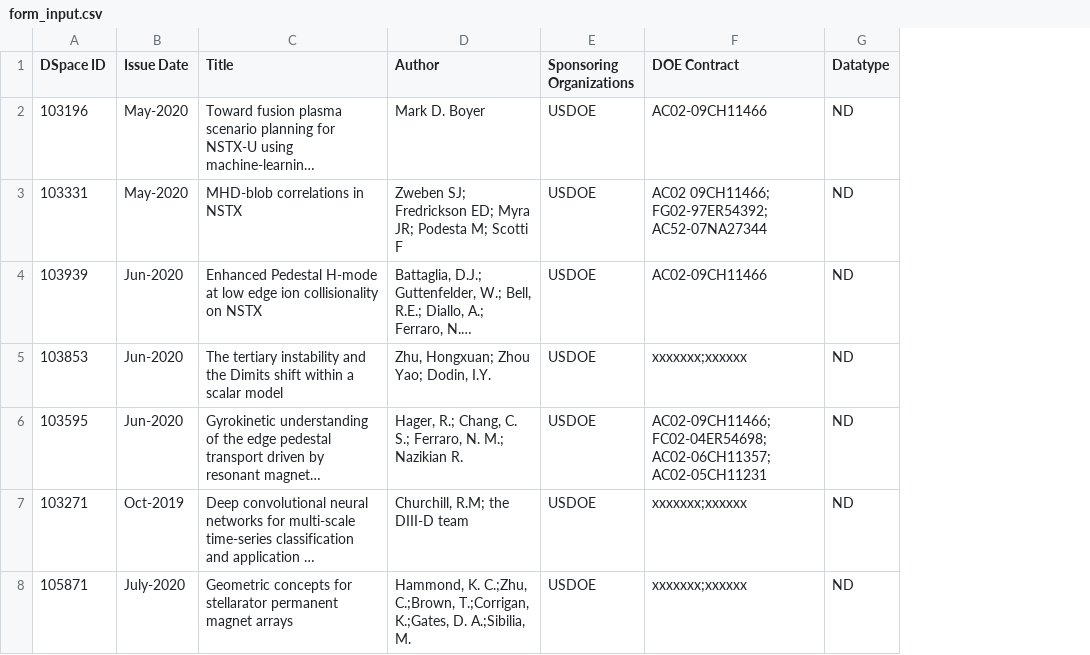
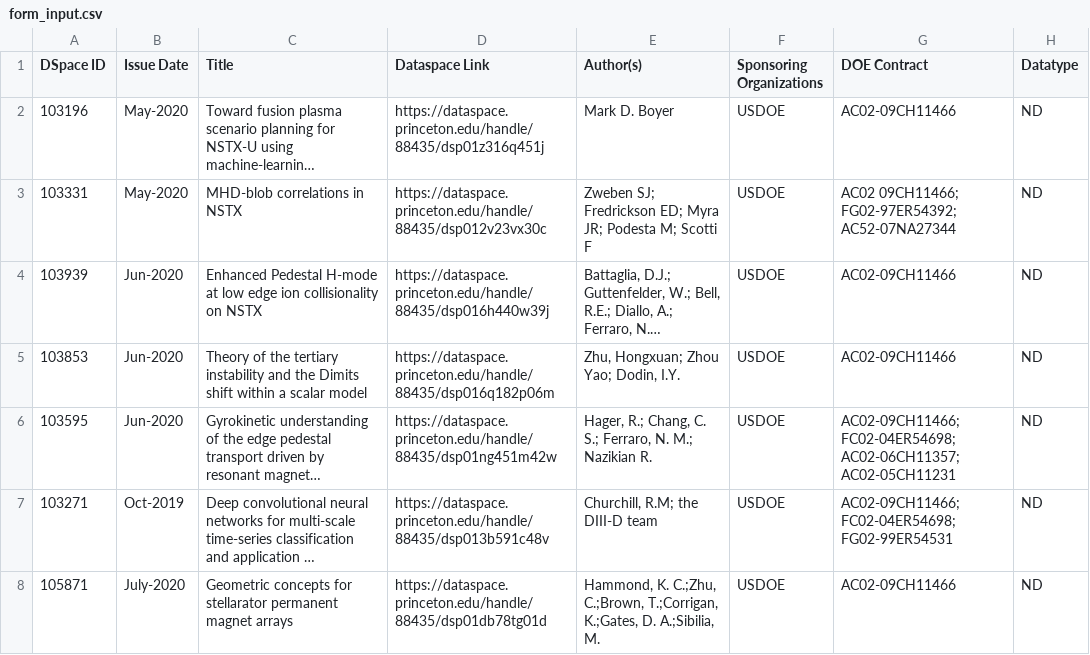
Before and after one commit to pulibrary/dspace-osti, a CSV file: form_input.csv, drawn as a sheet; long unchanged cells end in …; addresses are those after the commit; the diff names each change by its address in the sheet, - before the commit and + after, or states it on an @@ line.

Commit message:
contracts provided

```diff
--- a/form_input.csv
+++ b/form_input.csv
+column D (Dataspace Link), rows 2-8: https://dataspace.princeton.edu/handle/88435/dsp01z316q451j | https://dataspace.princeton.edu/handle/88435/dsp012v23vx30c | https://dataspace.princeton.edu/handle/88435/dsp016h440w39j | https://dataspace.princeton.edu/handle/88435/dsp016q182p06m | https://dataspace.princeton.edu/handle/88435/dsp01ng451m42w | https://dataspace.princeton.edu/handle/88435/dsp013b591c48v | https://dataspace.princeton.edu/handle/88435/dsp01db78tg01d
-E1: Author
+E1: Author(s)
-C5 (Title): The tertiary instability…
+C5 (Title): Theory of the tertiary instability…
-G5 (DOE Contract): xxxxxxx;xxxxxx
+G5 (DOE Contract): AC02-09CH11466
-G7 (DOE Contract): xxxxxxx;xxxxxx
+G7 (DOE Contract): AC02-09CH11466; FC02-04ER54698; FG02-99ER54531
-G8 (DOE Contract): xxxxxxx;xxxxxx
+G8 (DOE Contract): AC02-09CH11466
```
Also changed, not shown: 1 other file.
